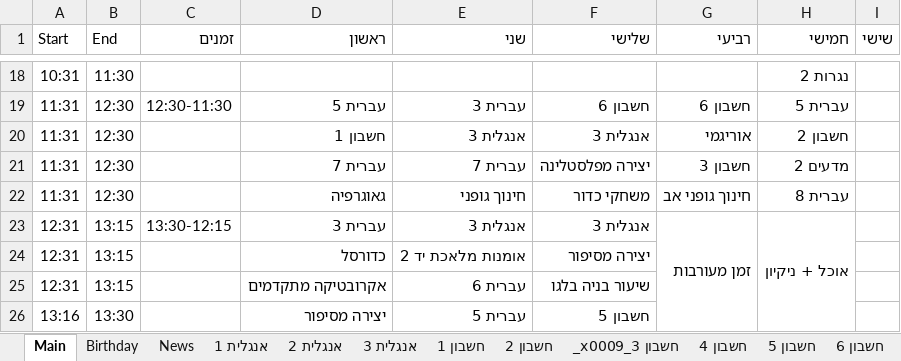
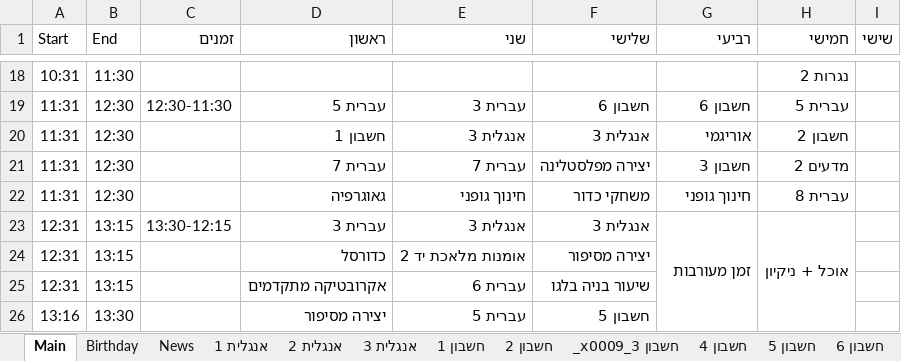
Before and after one commit to EladEk/dbs-shiorim, an Excel workbook: public/excel/database.xlsx, sheet Main, drawn as a sheet; only a part is shown, gaps mark what is left out; values as stored, in another font and other column widths than the file's, no borders; the diff names each change by its address in the sheet, - before the commit and + after, or states it on an @@ line.

Commit message:
fix TS 3

```diff
--- a/public/excel/database.xlsx (sheet Main)
+++ b/public/excel/database.xlsx (sheet Main)
-G22 (רביעי): חינוך גופני אב
+G22 (רביעי): חינוך גופני
```
Also changed, not shown: other sheet tabs.
